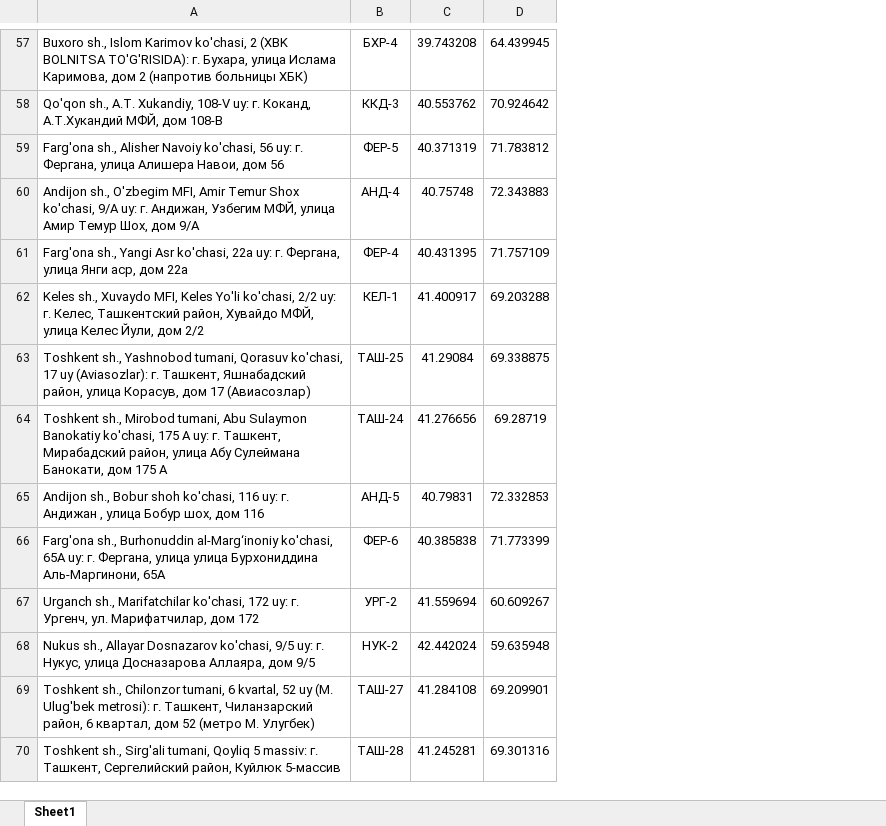
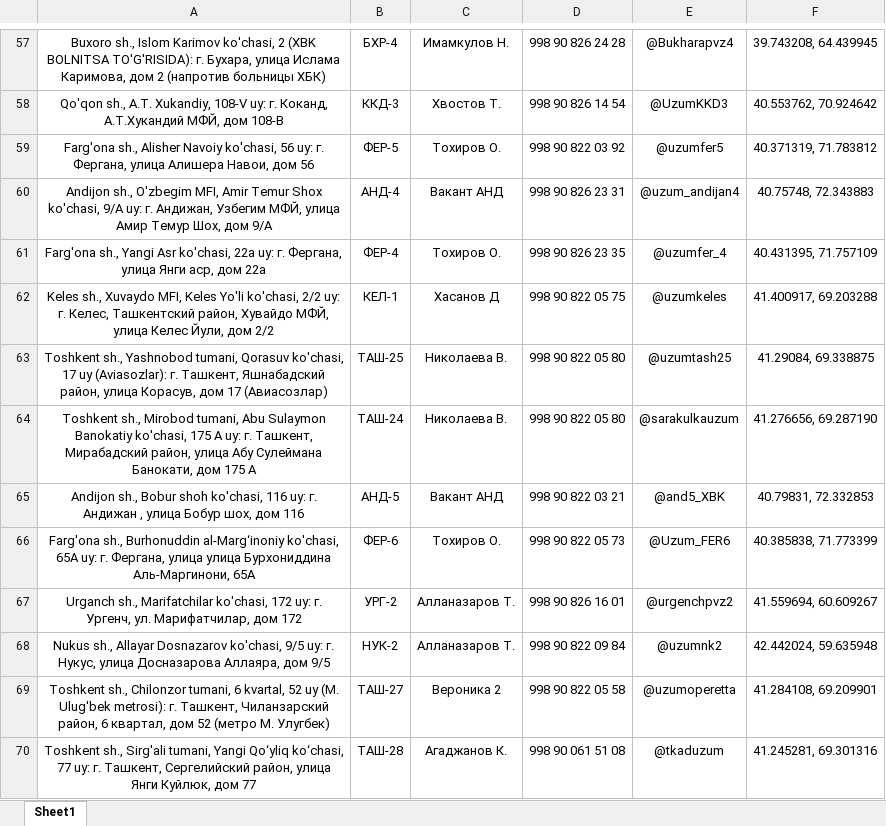
Before and after one commit to Realcaplan9219/pvz-bot, an Excel workbook: pvz.xlsx, sheet Sheet1, drawn as a sheet; only a part is shown, gaps mark what is left out; values as stored, in another font and other column widths than the file's, no borders; removed rows and columns are numbered as before the commit, all else as after; the diff covers the shown part only; the diff names each change by its address in the sheet, - before the commit and + after, or states it on an @@ line.

```diff
--- a/pvz.xlsx (sheet Sheet1)
+++ b/pvz.xlsx (sheet Sheet1)
-column C, rows 57-70: 39.743208 | 40.553762 | 40.371319 | 40.75748 | 40.431395 | 41.400917 | 41.29084 | 41.276656 | 40.79831 | 40.385838 | 41.559694 | 42.442024 | 41.284108 | 41.245281
-column D, rows 57-70: 64.439945 | 70.924642 | 71.783812 | 72.343883 | 71.757109 | 69.203288 | 69.338875 | 69.28719 | 72.332853 | 71.773399 | 60.609267 | 59.635948 | 69.209901 | 69.301316
+column C, rows 57-70: Имамкулов Н. | Хвостов Т. | Тохиров О. | Вакант АНД | Тохиров О. | Хасанов Д | Николаева В. | Николаева В. | Вакант АНД | Тохиров О. | Алланазаров Т. | Алланазаров Т. | Вероника 2 | Агаджанов К.
+column D, rows 57-70: 998 90 826 24 28 | 998 90 826 14 54 | 998 90 822 03 92 | 998 90 826 23 31 | 998 90 826 23 35 | 998 90 822 05 75 | 998 90 822 05 80 | 998 90 822 05 80 | 998 90 822 03 21 | 998 90 822 05 73 | 998 90 826 16 01 | 998 90 822 09 84 | 998 90 822 05 58 | 998 90 061 51 08
+column E, rows 57-70: @Bukharapvz4 | @UzumKKD3 | @uzumfer5 | @uzum_andijan4 | @uzumfer_4 | @uzumkeles | @uzumtash25 | @sarakulkauzum | @and5_XBK | @Uzum_FER6 | @urgenchpvz2 | @uzumnk2 | @uzumoperetta | @tkaduzum
+column F, rows 57-70: 39.743208, 64.439945 | 40.553762, 70.924642 | 40.371319, 71.783812 | 40.75748, 72.343883 | 40.431395, 71.757109 | 41.400917, 69.203288 | 41.29084, 69.338875 | 41.276656, 69.287190 | 40.79831, 72.332853 | 40.385838, 71.773399 | 41.559694, 60.609267 | 42.442024, 59.635948 | 41.284108, 69.209901 | 41.245281, 69.301316
-A57:A70 alignment: left
+A57:A70 alignment: center
-A70: …Sirg'ali tumani, Qoyliq 5 massiv: г. Ташкент, Сергелийский район, Куйлюк 5-массив
+A70: …Sirg'ali tumani, Yangi Qo‘yliq ko‘chasi, 77 uy: г. Ташкент, Сергелийский район, улица Янги Куйлюк, дом 77
```
Also changed, not shown: 2 added rows, 5 removed rows, 88 edited cells and cell formats elsewhere in this sheet.
